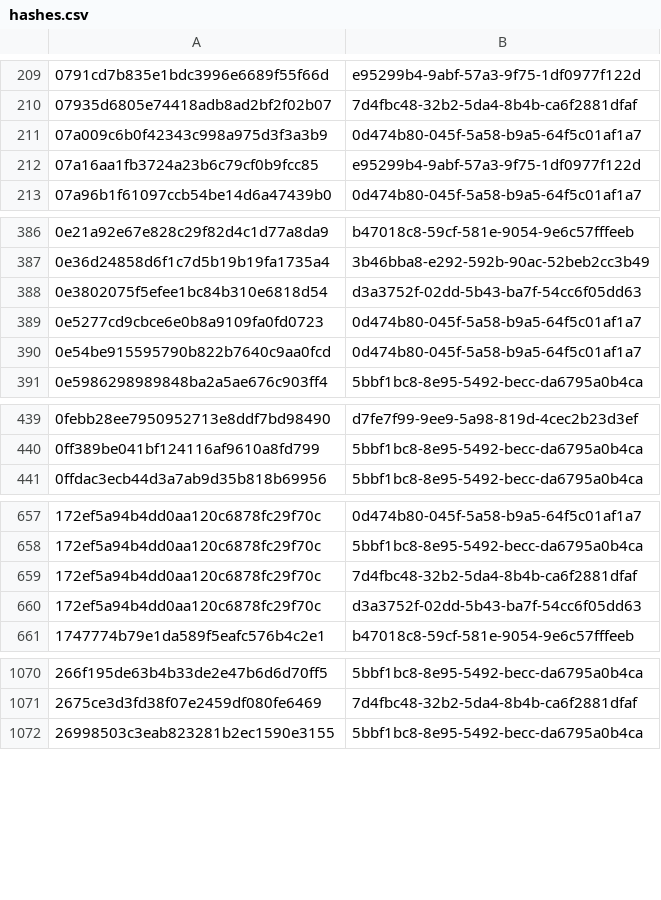
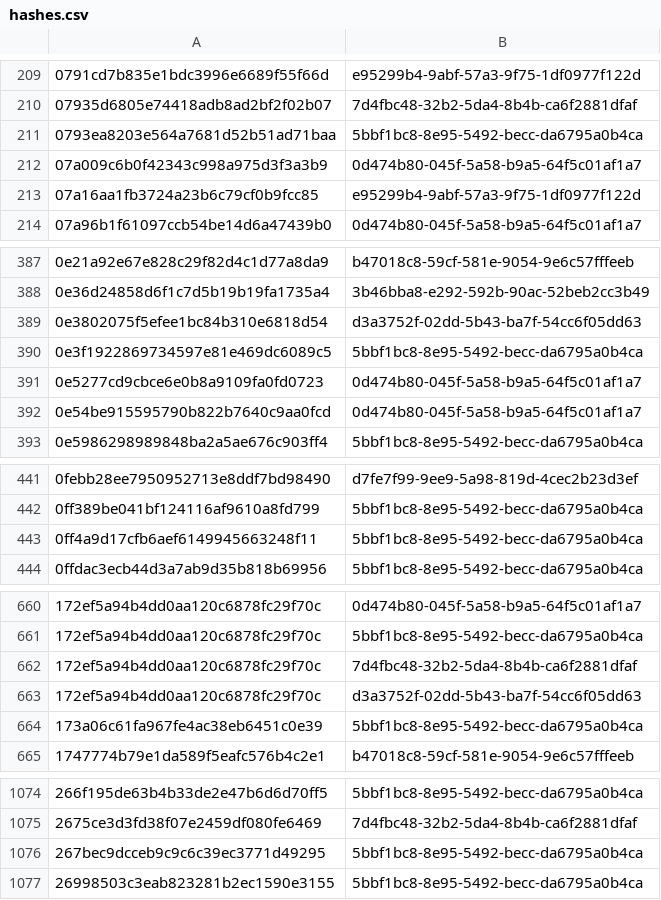
Before and after one commit to AliceGrey/c2magnet-feed, a CSV file: misp/hashes.csv, drawn as a sheet; only a part is shown, gaps mark what is left out; the diff covers the shown part only.

```diff
--- a/misp/hashes.csv
+++ b/misp/hashes.csv
@@ -210,2 +210,3 @@
 07935d6805e74418adb8ad2bf2f02b07,7d4fbc48-32b2-5da4-8b4b-ca6f2881dfaf
+0793ea8203e564a7681d52b51ad71baa,5bbf1bc8-8e95-5492-becc-da6795a0b4ca
 07a009c6b0f42343c998a975d3f3a3b9,0d474b80-045f-5a58-b9a5-64f5c01af1a7
@@ -388,2 +389,3 @@
 0e3802075f5efee1bc84b310e6818d54,d3a3752f-02dd-5b43-ba7f-54cc6f05dd63
+0e3f1922869734597e81e469dc6089c5,5bbf1bc8-8e95-5492-becc-da6795a0b4ca
 0e5277cd9cbce6e0b8a9109fa0fd0723,0d474b80-045f-5a58-b9a5-64f5c01af1a7
@@ -440,2 +442,3 @@
 0ff389be041bf124116af9610a8fd799,5bbf1bc8-8e95-5492-becc-da6795a0b4ca
+0ff4a9d17cfb6aef6149945663248f11,5bbf1bc8-8e95-5492-becc-da6795a0b4ca
 0ffdac3ecb44d3a7ab9d35b818b69956,5bbf1bc8-8e95-5492-becc-da6795a0b4ca
@@ -660,2 +663,3 @@
 172ef5a94b4dd0aa120c6878fc29f70c,d3a3752f-02dd-5b43-ba7f-54cc6f05dd63
+173a06c61fa967fe4ac38eb6451c0e39,5bbf1bc8-8e95-5492-becc-da6795a0b4ca
 1747774b79e1da589f5eafc576b4c2e1,b47018c8-59cf-581e-9054-9e6c57fffeeb
@@ -1071,2 +1075,3 @@
 2675ce3d3fd38f07e2459df080fe6469,7d4fbc48-32b2-5da4-8b4b-ca6f2881dfaf
+267bec9dcceb9c9c6c39ec3771d49295,5bbf1bc8-8e95-5492-becc-da6795a0b4ca
 26998503c3eab823281b2ec1590e3155,5bbf1bc8-8e95-5492-becc-da6795a0b4ca
```
Also changed, not shown: 20 added rows and 10 removed rows elsewhere in this file, 28 other files.
